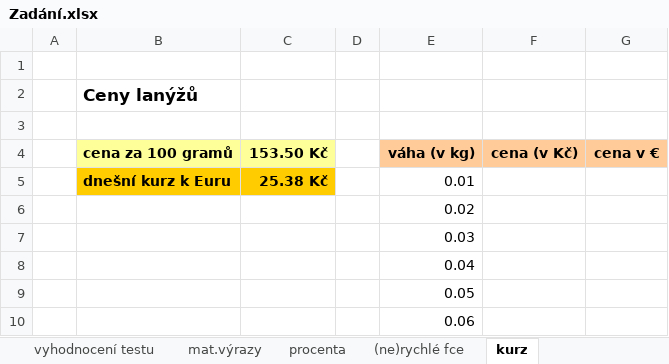
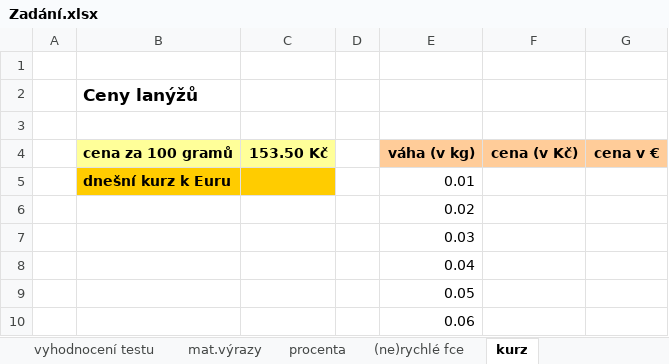
Before and after one commit to hlaska18/karel_hlas-web, an Excel workbook: public/materialy/1L/4/Sbírka úloh/2 – Funkce a výrazy/Zadání.xlsx, sheet kurz, drawn as a sheet; only a part is shown; values as stored, in another font and other column widths than the file's, no borders; charts and pictures not drawn; the diff names each change by its address in the sheet, - before the commit and + after, or states it on an @@ line.

```diff
--- a/public/materialy/1L/4/Sbírka úloh/2 – Funkce a výrazy/Zadání.xlsx (sheet kurz)
+++ b/public/materialy/1L/4/Sbírka úloh/2 – Funkce a výrazy/Zadání.xlsx (sheet kurz)
-C5 (153.50 Kč): 25.38 Kč
+C5 (153.50 Kč): (empty)
```
Also changed, not shown: sheet (ne)rychlé fce, sheet procenta, sheet kurz.lístek, charts or pictures, public/materialy/1L/4/Sbírka úloh/1 – Formát a obsah buněk, listy/Zadání.xlsx, public/materialy/1L/4/Sbírka úloh/1 – Formát a obsah buněk, listy/Řešení.xlsx, 4 other files.
